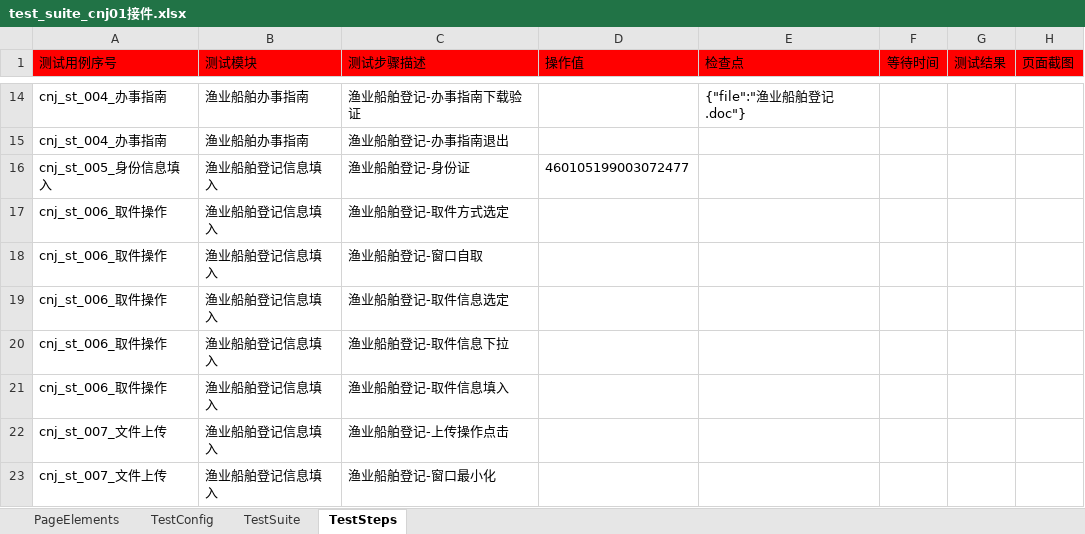
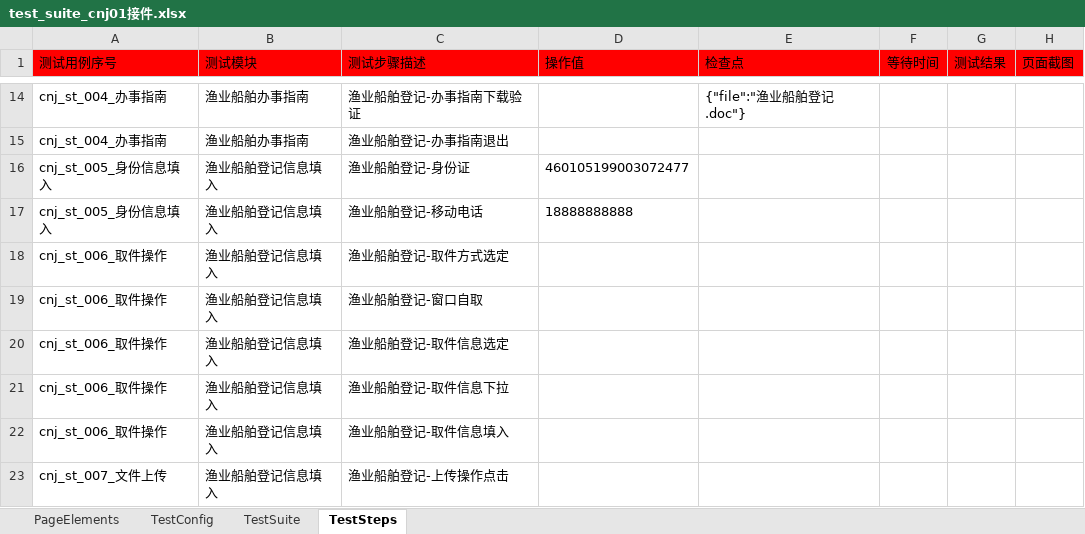
Before and after one commit to CeciliaNi/selenium_auto_test02, an Excel workbook: run_entrance/test_suite/test_suite_cnj01接件.xlsx, sheet TestSteps, drawn as a sheet; only a part is shown, gaps mark what is left out; the shorter side is filled out with more unchanged rows; values as stored, in another font and other column widths than the file's, no borders; the diff names each change by its address in the sheet, - before the commit and + after, or states it on an @@ line.

```diff
--- a/run_entrance/test_suite/test_suite_cnj01接件.xlsx (sheet TestSteps)
+++ b/run_entrance/test_suite/test_suite_cnj01接件.xlsx (sheet TestSteps)
+row 17: cnj_st_005_身份信息填入 | 渔业船舶登记信息填入 | 渔业船舶登记-移动电话 | 18888888888
```
Also changed, not shown: sheet PageElements, run_entrance/test_suite/test_suite_hc01补齐补正接件.xlsx, run_entrance/test_suite/test_suite_sb01申报接件.xlsx, 6 other files.
